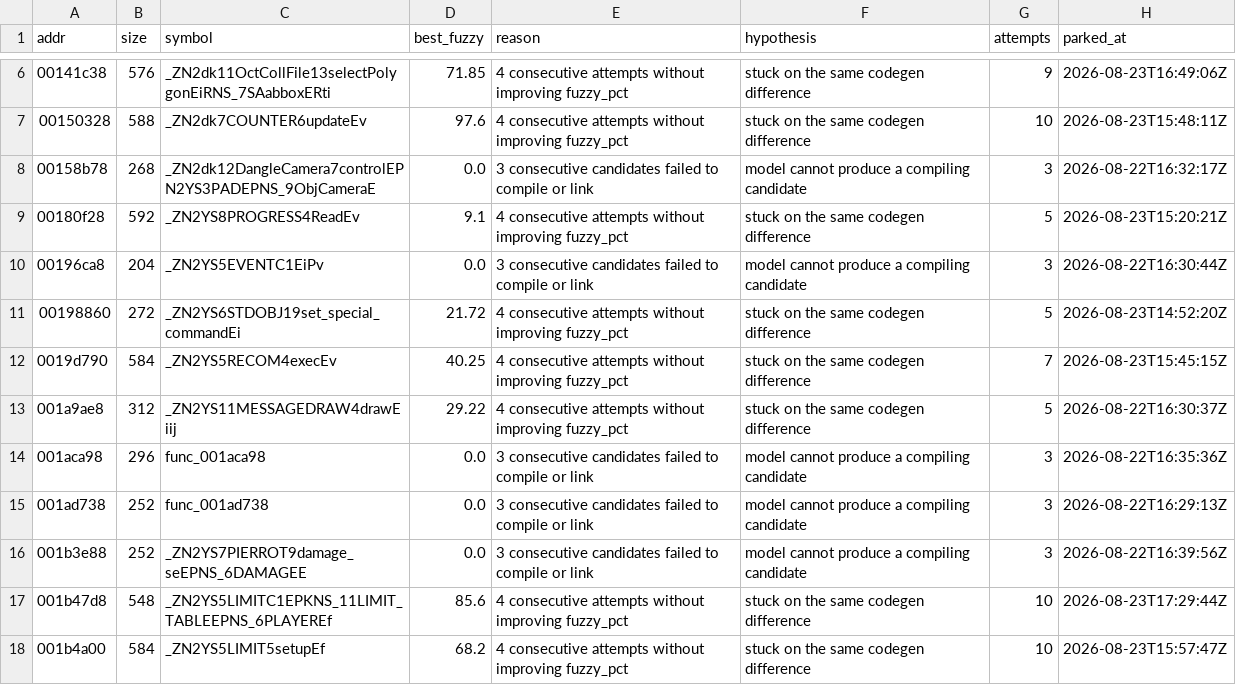
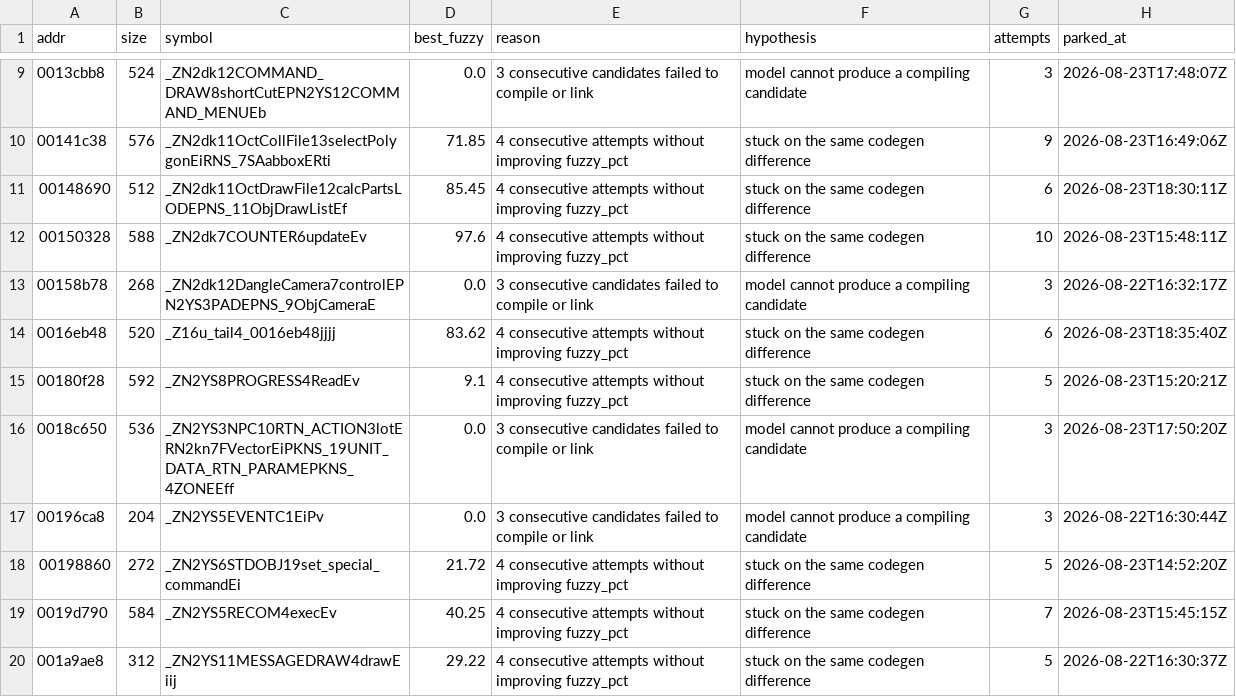
Before and after one commit to sh1ftmaker/kh2, a TSV file: docs/rig/parked.tsv, drawn as a sheet; only a part is shown, gaps mark what is left out; the shorter side is filled out with more unchanged rows; the diff covers the shown part only; the diff names each change by its address in the sheet, - before the commit and + after, or states it on an @@ line.

```diff
--- a/docs/rig/parked.tsv
+++ b/docs/rig/parked.tsv
+row 9: 0013cbb8 | 524 | _ZN2dk12COMMAND_DRAW8shortCutEPN2YS12COMMAND_MENUEb | 0.0 | 3 consecutive candidates failed to compile or link | model cannot produce a compiling candidate | 3 | 2026-08-23T17:48:07Z
+row 11: 00148690 | 512 | _ZN2dk11OctDrawFile12calcPartsLODEPNS_11ObjDrawListEf | 85.45 | 4 consecutive attempts without improving fuzzy_pct | stuck on the same codegen difference | 6 | 2026-08-23T18:30:11Z
+row 14: 0016eb48 | 520 | _Z16u_tail4_0016eb48jjjj | 83.62 | 4 consecutive attempts without improving fuzzy_pct | stuck on the same codegen difference | 6 | 2026-08-23T18:35:40Z
+row 16: 0018c650 | 536 | _ZN2YS3NPC10RTN_ACTION3lotERN2kn7FVectorEiPKNS_19UNIT_DATA_RTN_PARAMEPKNS_4ZONEEff | 0.0 | 3 consecutive candidates failed to compile or link | model cannot produce a compiling candidate | 3 | 2026-08-23T17:50:20Z
```
Also changed, not shown: 12 added rows elsewhere in this file, 1 other file.
